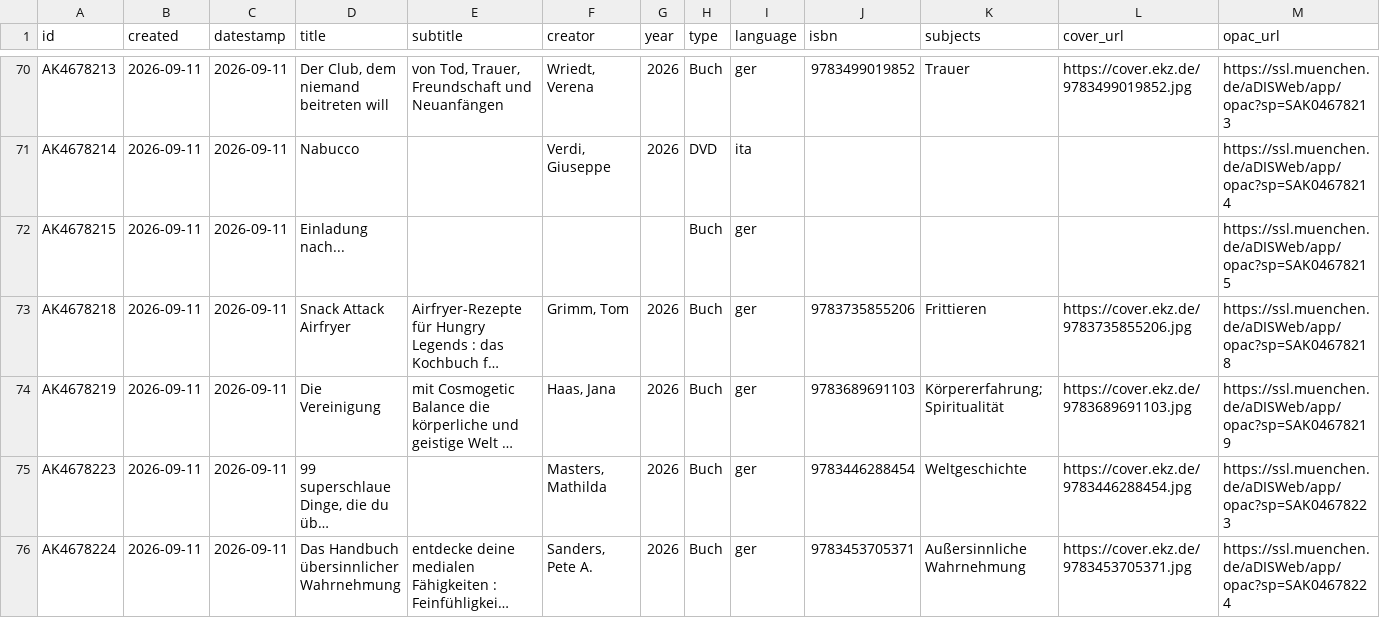
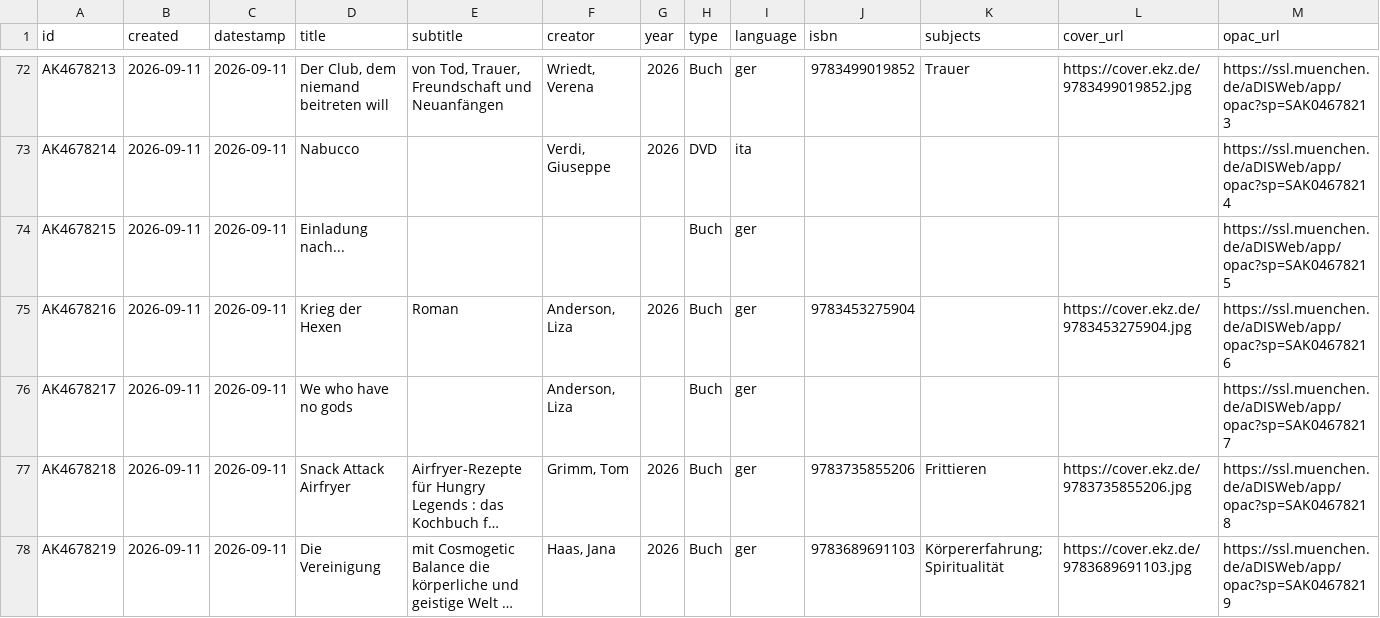
Before and after one commit to heibie/openbibmuc.de, a CSV file: data/neuzugaenge/2026-09-11.csv, drawn as a sheet; only a part is shown, gaps mark what is left out; the shorter side is filled out with more unchanged rows; long unchanged cells end in …; the diff covers the shown part only; the diff names each change by its address in the sheet, - before the commit and + after, or states it on an @@ line.

```diff
--- a/data/neuzugaenge/2026-09-11.csv
+++ b/data/neuzugaenge/2026-09-11.csv
+row 75: AK4678216 | 2026-09-11 | 2026-09-11 | Krieg der Hexen | Roman | Anderson, Liza | 2026 | Buch | ger | 9783453275904 |  | https://cover.ekz.de/9783453275904.jpg | https://ssl.muenchen.de/aDISWeb/app/opac?sp=SAK04678216
+row 76: AK4678217 | 2026-09-11 | 2026-09-11 | We who have no gods |  | Anderson, Liza |  | Buch | ger |  |  |  | https://ssl.muenchen.de/aDISWeb/app/opac?sp=SAK04678217
```
Also changed, not shown: 4 added rows elsewhere in this file, data/neuzugaenge/2026-09-14.csv, data/neuzugaenge/2026-09-15.csv, 4 other files.
